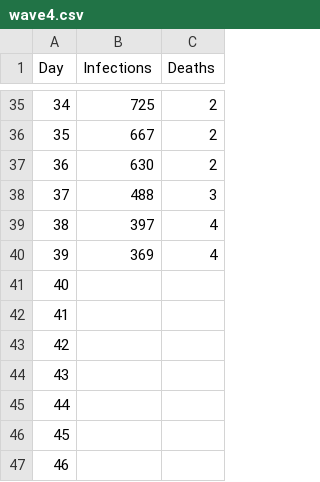
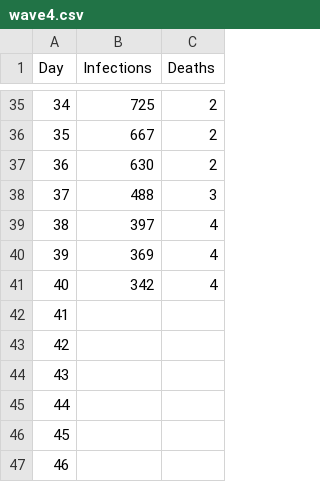
Before and after one commit to mathangwane/CovidWavesEswatini, a CSV file: data/wave4.csv, drawn as a sheet; only a part is shown, gaps mark what is left out.

Commit message:
01 January 2022

```diff
--- a/data/wave4.csv
+++ b/data/wave4.csv
@@ -40,3 +40,3 @@ Day,Infections,Deaths
 39,369,4
-40,,
+40,342,4
 41,,
```
